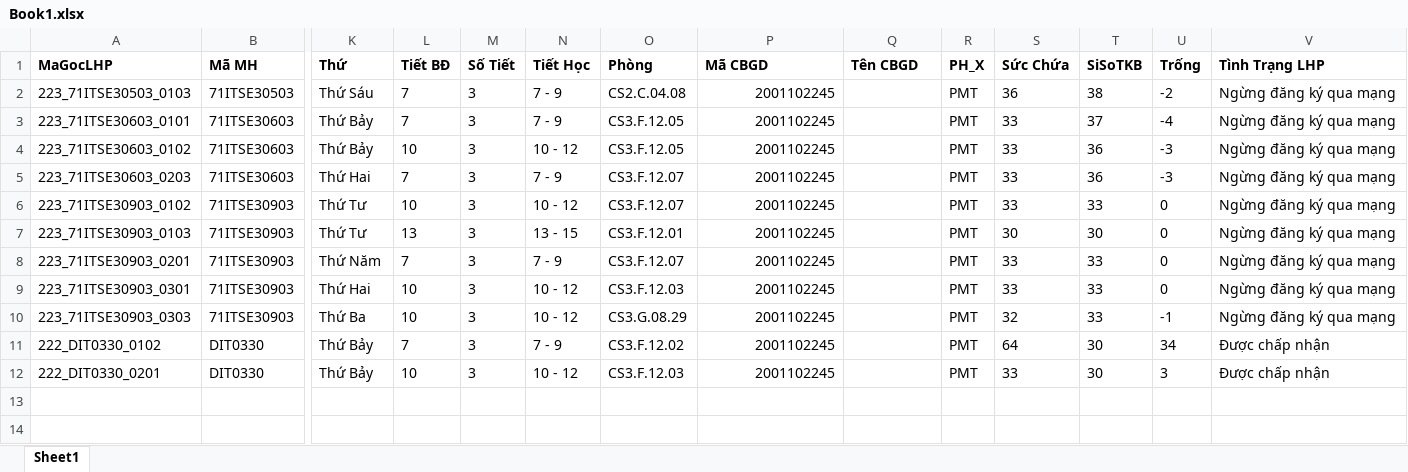
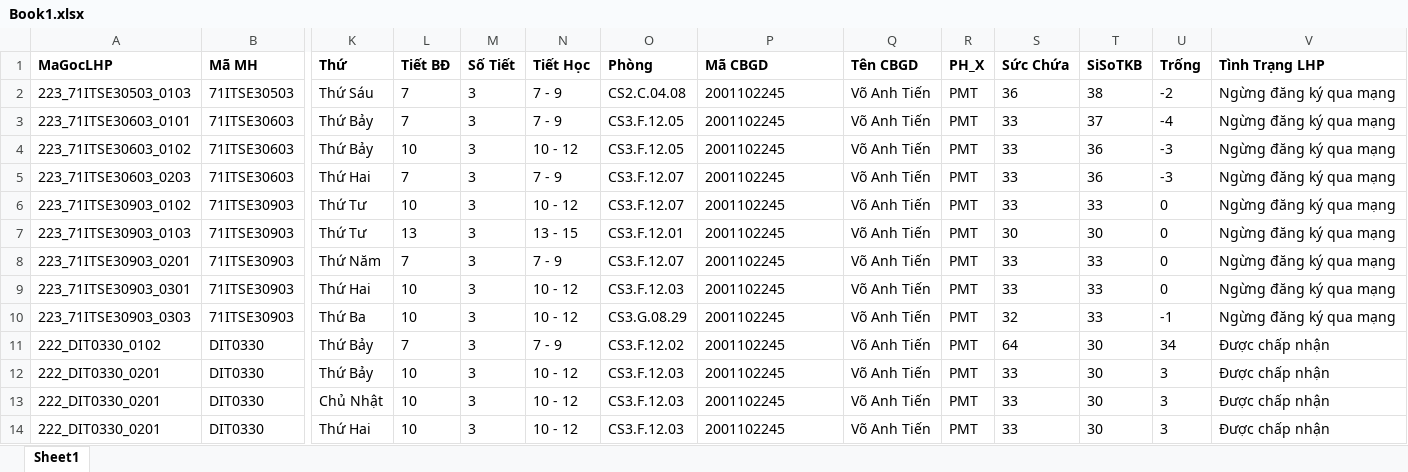
Before and after one commit to DuyNguyenOnTheMic/TeachingAssignmentManagement, an Excel workbook: TeachingAssignmentManagement/Uploads/Book1.xlsx, sheet Sheet1, drawn as a sheet; only a part is shown, gaps mark what is left out; values as stored, in another font and other column widths than the file's, no borders; rows hold the shown columns only; the diff names each change by its address in the sheet, - before the commit and + after, or states it on an @@ line.

```diff
--- a/TeachingAssignmentManagement/Uploads/Book1.xlsx (sheet Sheet1)
+++ b/TeachingAssignmentManagement/Uploads/Book1.xlsx (sheet Sheet1)
-P2:P12 alignment: right
+P2:P12 alignment: left
-Q2:Q12 (Tên CBGD): (empty)
+Q2:Q12 (Tên CBGD): Võ Anh Tiến
+row 13: 222_DIT0330_0201 | DIT0330 | Chủ Nhật | 10 | 3 | 10 - 12 | CS3.F.12.03 | 2001102245 | Võ Anh Tiến | PMT | 33 | 30 | 3 | Được chấp nhận
+row 14: 222_DIT0330_0201 | DIT0330 | Thứ Hai | 10 | 3 | 10 - 12 | CS3.F.12.03 | 2001102245 | Võ Anh Tiến | PMT | 33 | 30 | 3 | Được chấp nhận
```
Also changed, not shown: 2 other files.
